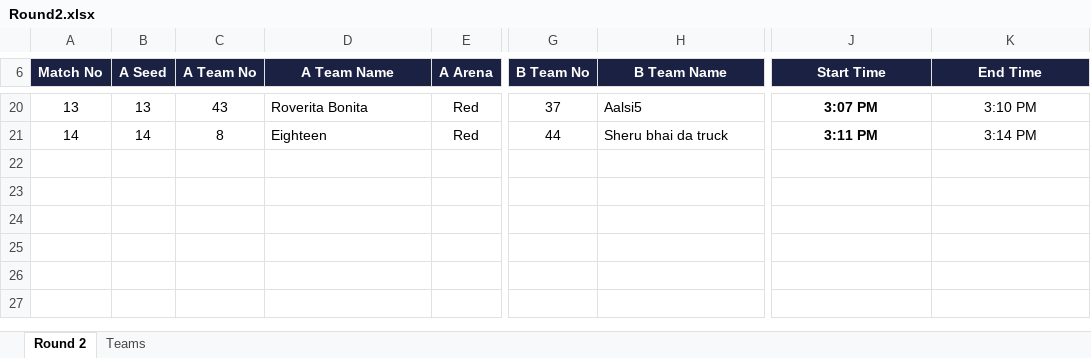
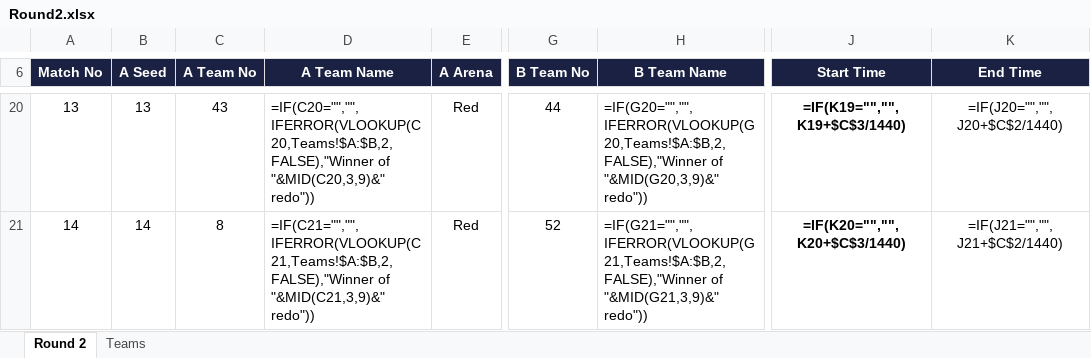
Before and after one commit to ManGad-1708/IM-Competition-Dashboard, an Excel workbook: sheets/Round2.xlsx, sheet Round 2, drawn as a sheet; only a part is shown, gaps mark what is left out; values as stored, in another font and other column widths than the file's, no borders; formulas without a stored value are shown as written; conditional formats not drawn; the diff covers the shown part only; the diff names each change by its address in the sheet, - before the commit and + after, or states it on an @@ line.

```diff
--- a/sheets/Round2.xlsx (sheet Round 2)
+++ b/sheets/Round2.xlsx (sheet Round 2)
-D20 (A Team Name): Roverita Bonita
+D20 (A Team Name): =IF(C20="","",IFERROR(VLOOKUP(C20,Teams!$A:$B,2,FALSE),"Winner of "&MID(C20,3,9)&" redo"))
-G20 (B Team No): 37
+G20 (B Team No): 44
-H20 (B Team Name): Aalsi5
+H20 (B Team Name): =IF(G20="","",IFERROR(VLOOKUP(G20,Teams!$A:$B,2,FALSE),"Winner of "&MID(G20,3,9)&" redo"))
-J20 (Start Time): 3:07 PM
+J20 (Start Time): =IF(K19="","",K19+$C$3/1440)
-K20 (End Time): 3:10 PM
+K20 (End Time): =IF(J20="","",J20+$C$2/1440)
-D21 (A Team Name): Eighteen
+D21 (A Team Name): =IF(C21="","",IFERROR(VLOOKUP(C21,Teams!$A:$B,2,FALSE),"Winner of "&MID(C21,3,9)&" redo"))
-G21 (B Team No): 44
+G21 (B Team No): 52
-H21 (B Team Name): Sheru bhai da truck
+H21 (B Team Name): =IF(G21="","",IFERROR(VLOOKUP(G21,Teams!$A:$B,2,FALSE),"Winner of "&MID(G21,3,9)&" redo"))
-J21 (Start Time): 3:11 PM
+J21 (Start Time): =IF(K20="","",K20+$C$3/1440)
-K21 (End Time): 3:14 PM
+K21 (End Time): =IF(J21="","",J21+$C$2/1440)
```
Also changed, not shown: 61 edited cells elsewhere in this sheet.
